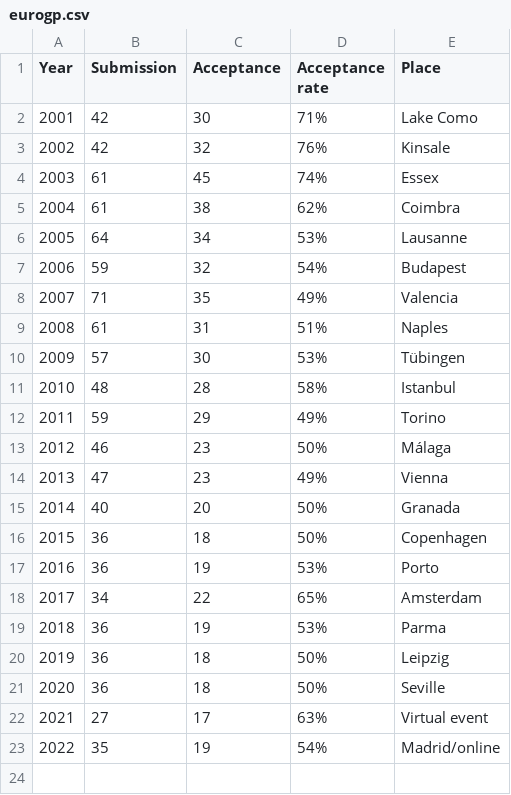
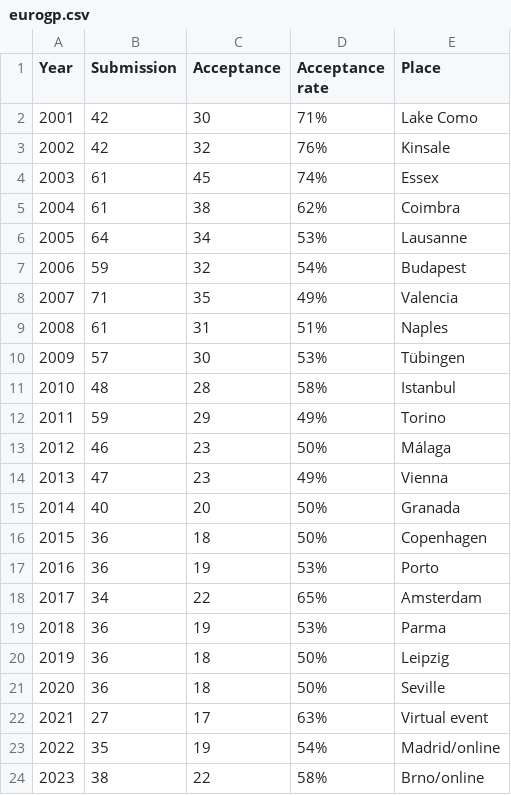
Before and after one commit to ryojitanabe/ecconf, a CSV file: data/eurogp.csv, drawn as a sheet.

```diff
--- a/data/eurogp.csv
+++ b/data/eurogp.csv
@@ -23 +23,2 @@ Year,Submission,Acceptance,Acceptance rate,Place
 2022,35,19,54%,Madrid/online
+2023,38,22,58%,Brno/online
```
Also changed, not shown: data/evoapp.csv, data/evocop.csv, 6 other files.
